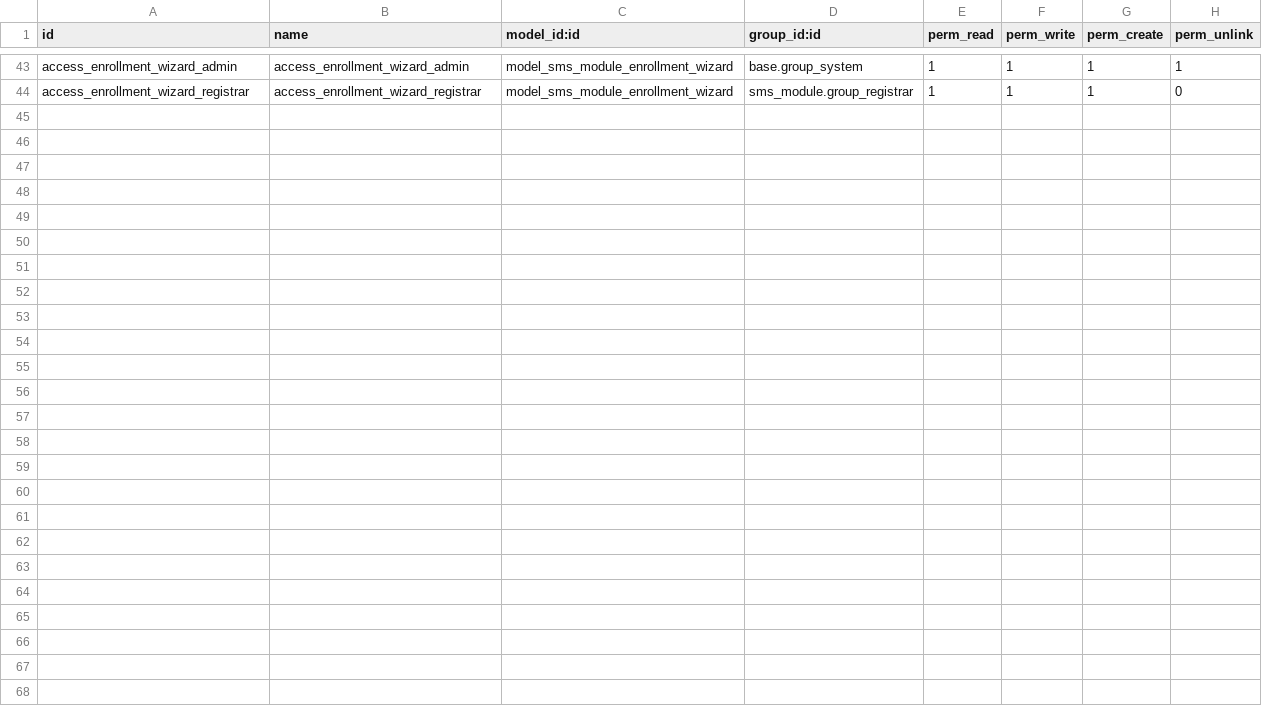
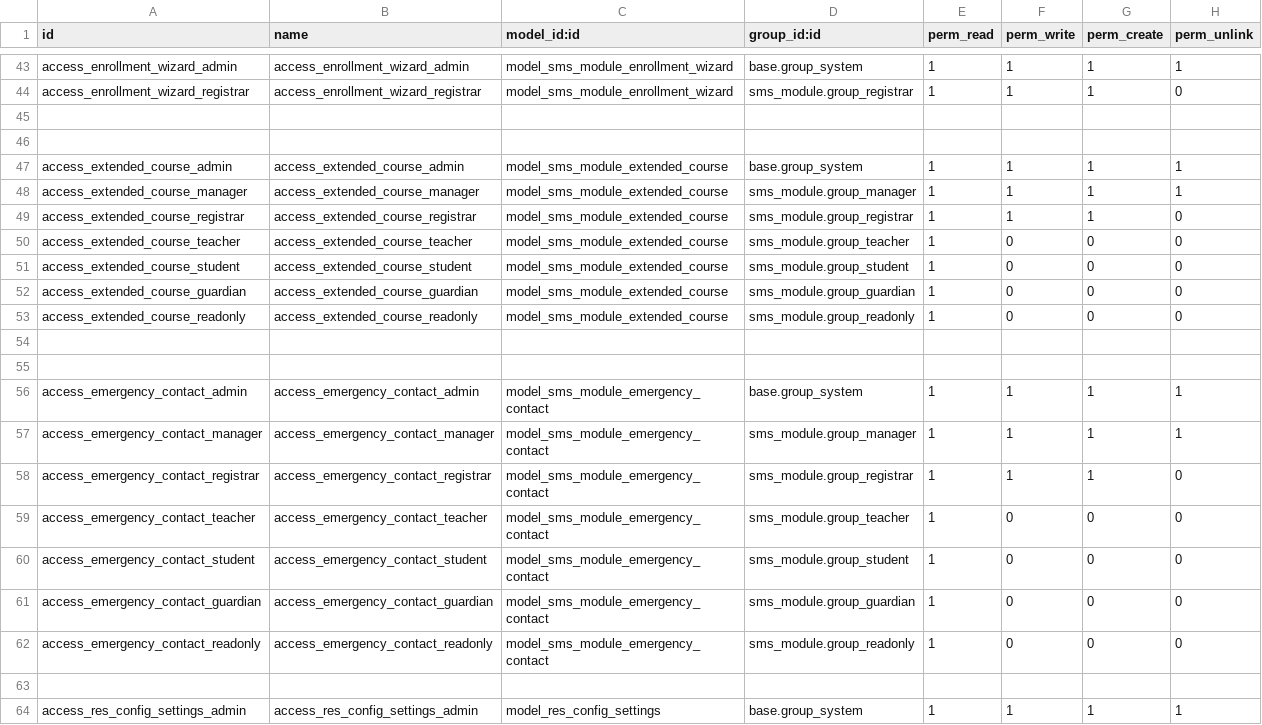
Before and after one commit to sabreen-h/addons_sms, a CSV file: sms_module/security/ir.model.access.csv, drawn as a sheet; only a part is shown, gaps mark what is left out.

Commit message:
[IMP] sms_module: Configure SMS Settings
- Designed configuration parameters for the SMS module to allow customization of key aspects such as default enrollment duration and maximum number of students per course.

- Created a menu item and form view for configuring SMS settings, ensuring the interface is user-friendly and includes necessary input validations.

- Implemented logic to read configuration settings from ir.config_parameter and apply them within the SMS module to ensure system behavior aligns with the specified settings.

These enhancements allow system administrators to customize the Student Management System (SMS) according to the school's requirements.

Ref#:1418

```diff
--- a/sms_module/security/ir.model.access.csv
+++ b/sms_module/security/ir.model.access.csv
@@ -44 +44,21 @@ access_enrollment_wizard_admin,access_enrollment_wizard_admin,model_sms_module_e
 access_enrollment_wizard_registrar,access_enrollment_wizard_registrar,model_sms_module_enrollment_wizard,sms_module.group_registrar,1,1,1,0
+
+
+access_extended_course_admin,access_extended_course_admin,model_sms_module_extended_course,base.group_system,1,1,1,1
+access_extended_course_manager,access_extended_course_manager,model_sms_module_extended_course,sms_module.group_manager,1,1,1,1
+access_extended_course_registrar,access_extended_course_registrar,model_sms_module_extended_course,sms_module.group_registrar,1,1,1,0
+access_extended_course_teacher,access_extended_course_teacher,model_sms_module_extended_course,sms_module.group_teacher,1,0,0,0
+access_extended_course_student,access_extended_course_student,model_sms_module_extended_course,sms_module.group_student,1,0,0,0
+access_extended_course_guardian,access_extended_course_guardian,model_sms_module_extended_course,sms_module.group_guardian,1,0,0,0
+access_extended_course_readonly,access_extended_course_readonly,model_sms_module_extended_course,sms_module.group_readonly,1,0,0,0
+
+
+access_emergency_contact_admin,access_emergency_contact_admin,model_sms_module_emergency_contact,base.group_system,1,1,1,1
+access_emergency_contact_manager,access_emergency_contact_manager,model_sms_module_emergency_contact,sms_module.group_manager,1,1,1,1
+access_emergency_contact_registrar,access_emergency_contact_registrar,model_sms_module_emergency_contact,sms_module.group_registrar,1,1,1,0
+access_emergency_contact_teacher,access_emergency_contact_teacher,model_sms_module_emergency_contact,sms_module.group_teacher,1,0,0,0
+access_emergency_contact_student,access_emergency_contact_student,model_sms_module_emergency_contact,sms_module.group_student,1,0,0,0
+access_emergency_contact_guardian,access_emergency_contact_guardian,model_sms_module_emergency_contact,sms_module.group_guardian,1,0,0,0
+access_emergency_contact_readonly,access_emergency_contact_readonly,model_sms_module_emergency_contact,sms_module.group_readonly,1,0,0,0
+
+access_res_config_settings_admin,access_res_config_settings_admin,model_res_config_settings,base.group_system,1,1,1,1
```
Also changed, not shown: 26 other files.
